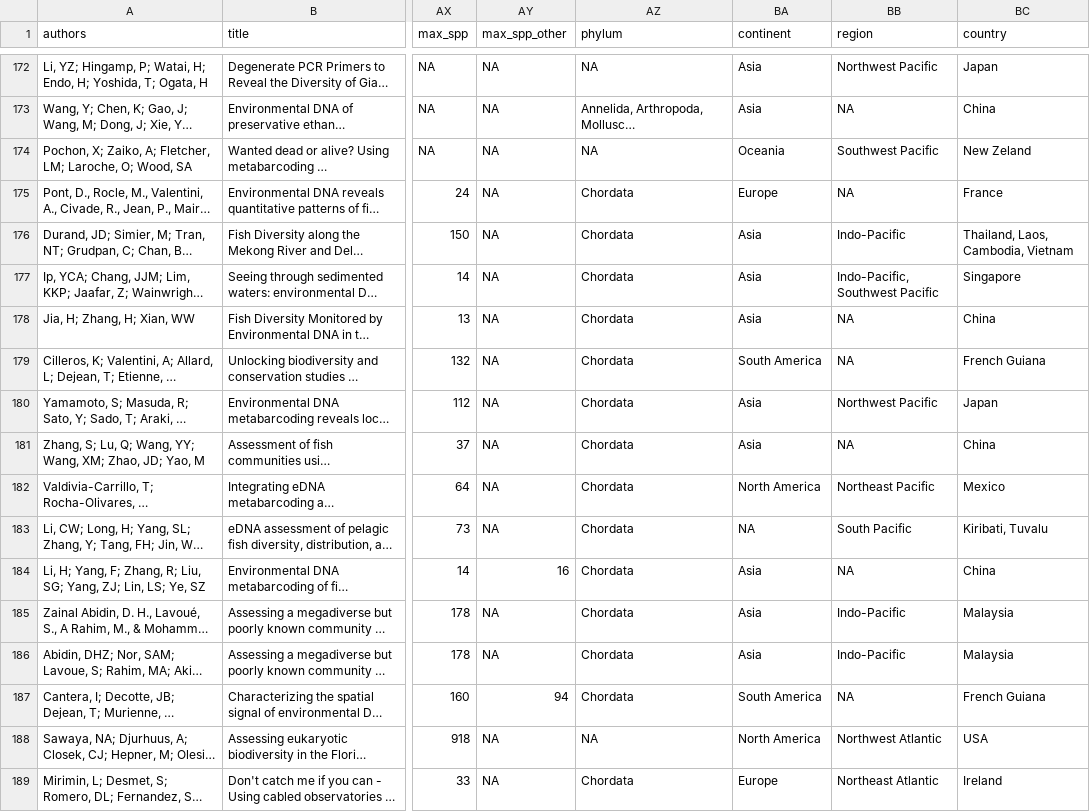
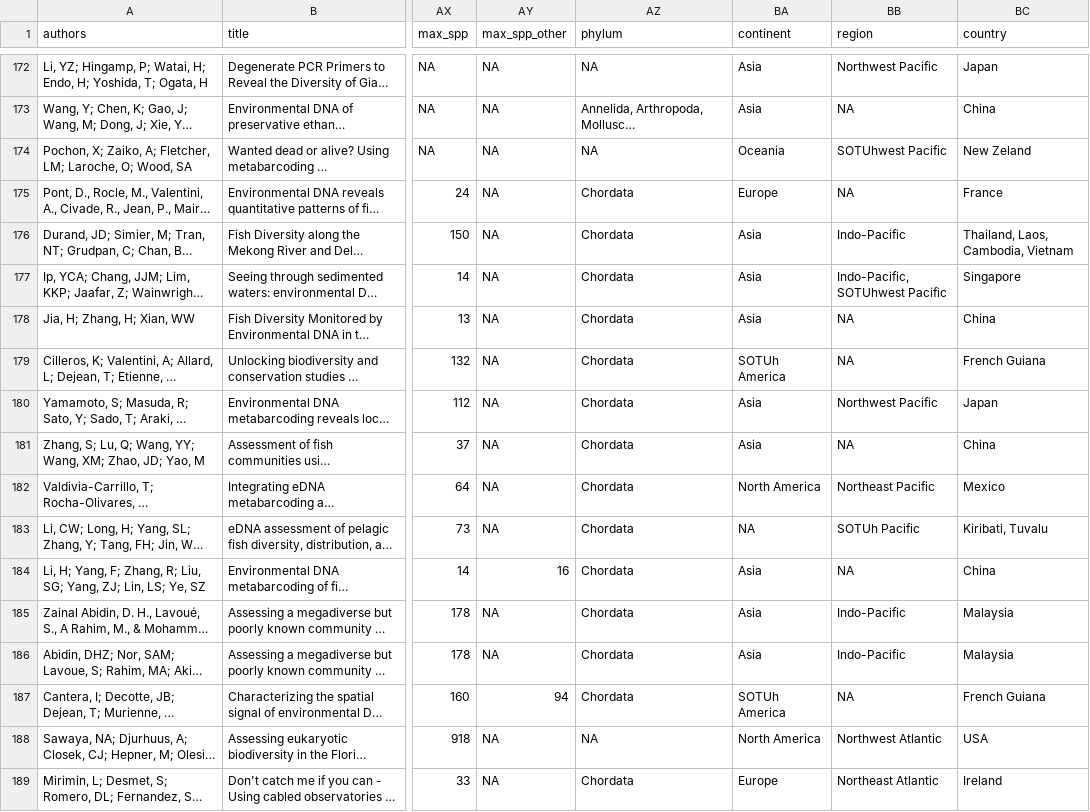
Before and after one commit to Bunholi/eDNA_eRNA_meta, a CSV file: metadata/eDNA_RNA_meta_0515.csv, drawn as a sheet; only a part is shown, gaps mark what is left out; long unchanged cells end in …; the diff covers the shown part only; the diff names each change by its address in the sheet, - before the commit and + after, or states it on an @@ line.

```diff
--- a/metadata/eDNA_RNA_meta_0515.csv
+++ b/metadata/eDNA_RNA_meta_0515.csv
-BB174 (region): Southwest Pacific
+BB174 (region): SOTUhwest Pacific
-BB177 (region): Indo-Pacific, Southwest Pacific
+BB177 (region): Indo-Pacific, SOTUhwest Pacific
-BA179 (continent): South America
+BA179 (continent): SOTUh America
-BB183 (region): South Pacific
+BB183 (region): SOTUh Pacific
-BA187 (continent): South America
+BA187 (continent): SOTUh America
```
Also changed, not shown: 58 edited cells elsewhere in this file, 10 other files.
